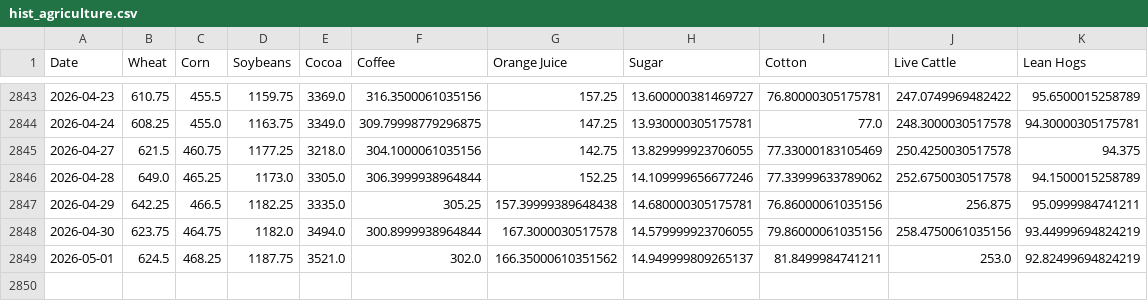
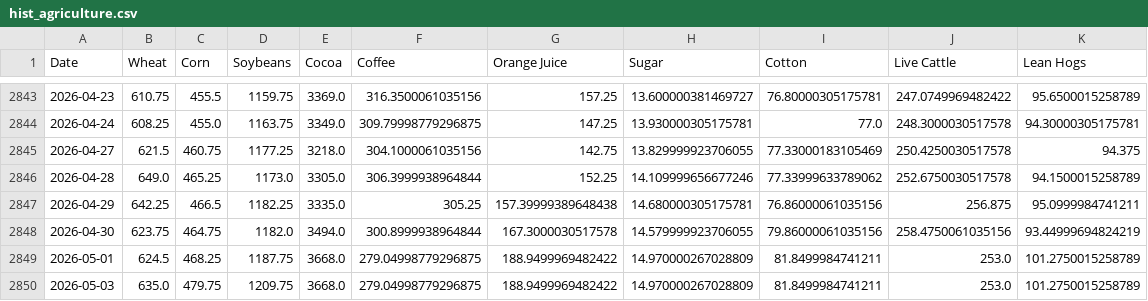
Before and after one commit to aethrixdev/cross_market_dashboard, a CSV file: data/processed/hist_agriculture.csv, drawn as a sheet; only a part is shown, gaps mark what is left out.

```diff
--- a/data/processed/hist_agriculture.csv
+++ b/data/processed/hist_agriculture.csv
@@ -2848,2 +2848,3 @@ Date,Wheat,Corn,Soybeans,Cocoa,Coffee,Orange Juice,Sugar,Cotton,Live Cattle,Lean
 2026-04-30,623.75,464.75,1182.0,3494.0,300.8999938964844,167.3000030517578,14.579999923706055,79.86000061035156,258.4750061035156,93.44999694824219
-2026-05-01,624.5,468.25,1187.75,3521.0,302.0,166.35000610351562,14.949999809265137,81.8499984741211,253.0,92.82499694824219
+2026-05-01,624.5,468.25,1187.75,3668.0,279.04998779296875,188.9499969482422,14.970000267028809,81.8499984741211,253.0,101.2750015258789
+2026-05-03,635.0,479.75,1209.75,3668.0,279.04998779296875,188.9499969482422,14.970000267028809,81.8499984741211,253.0,101.2750015258789
```
Also changed, not shown: data/processed/hist_energy.csv, data/processed/hist_metals.csv, 16 other files.
